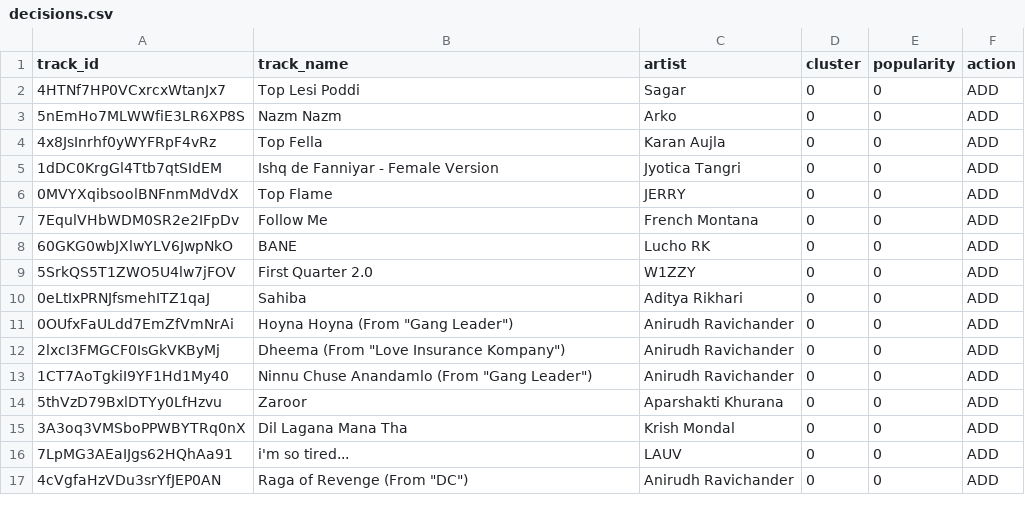
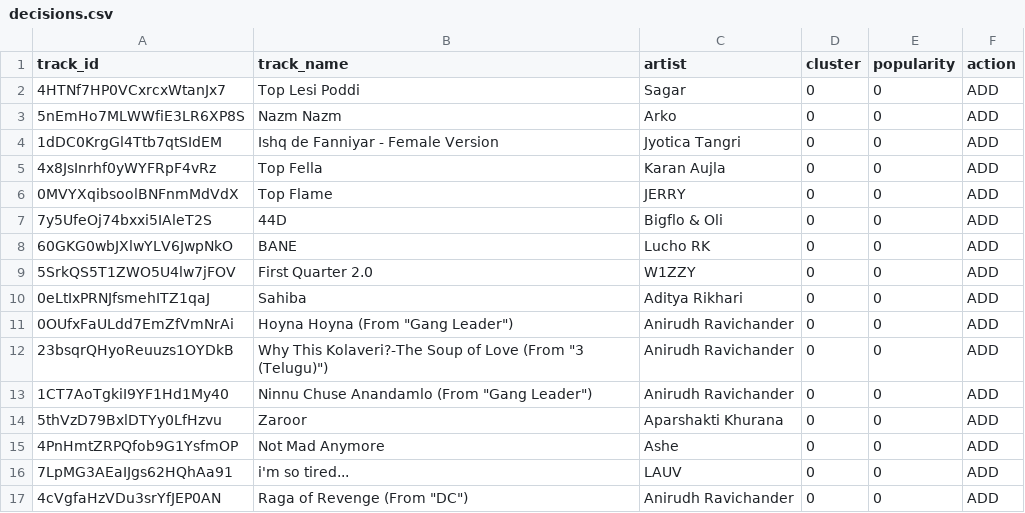
Before and after one commit to 5avis/playlist-a-live, a CSV file: decisions.csv, drawn as a sheet.

```diff
--- a/decisions.csv
+++ b/decisions.csv
@@ -3,6 +3,6 @@ track_id,track_name,artist,cluster,popularity,action
 5nEmHo7MLWWfiE3LR6XP8S,Nazm Nazm,Arko,0,0,ADD
+1dDC0KrgGl4Ttb7qtSIdEM,Ishq de Fanniyar - Female Version,Jyotica Tangri,0,0,ADD
 4x8JsInrhf0yWYFRpF4vRz,Top Fella,Karan Aujla,0,0,ADD
-1dDC0KrgGl4Ttb7qtSIdEM,Ishq de Fanniyar - Female Version,Jyotica Tangri,0,0,ADD
 0MVYXqibsoolBNFnmMdVdX,Top Flame,JERRY,0,0,ADD
-7EqulVHbWDM0SR2e2IFpDv,Follow Me,French Montana,0,0,ADD
+7y5UfeOj74bxxi5IAleT2S,44D,Bigflo & Oli,0,0,ADD
 60GKG0wbJXlwYLV6JwpNkO,BANE,Lucho RK,0,0,ADD
@@ -11,6 +11,6 @@ track_id,track_name,artist,cluster,popularity,action
 0OUfxFaULdd7EmZfVmNrAi,"Hoyna Hoyna (From ""Gang Leader"")",Anirudh Ravichander,0,0,ADD
-2lxcI3FMGCF0IsGkVKByMj,"Dheema (From ""Love Insurance Kompany"")",Anirudh Ravichander,0,0,ADD
+23bsqrQHyoReuuzs1OYDkB,"Why This Kolaveri?-The Soup of Love (From ""3 (Telugu)"")",Anirudh Ravichander,0,0,ADD
 1CT7AoTgkiI9YF1Hd1My40,"Ninnu Chuse Anandamlo (From ""Gang Leader"")",Anirudh Ravichander,0,0,ADD
 5thVzD79BxlDTYy0LfHzvu,Zaroor,Aparshakti Khurana,0,0,ADD
-3A3oq3VMSboPPWBYTRq0nX,Dil Lagana Mana Tha,Krish Mondal,0,0,ADD
+4PnHmtZRPQfob9G1YsfmOP,Not Mad Anymore,Ashe,0,0,ADD
 7LpMG3AEaIJgs62HQhAa91,i'm so tired...,LAUV,0,0,ADD
```
Also changed, not shown: trending_tracks.csv.
